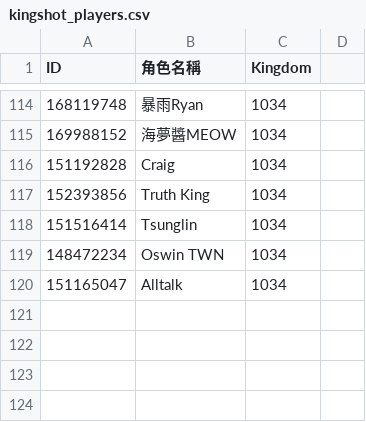
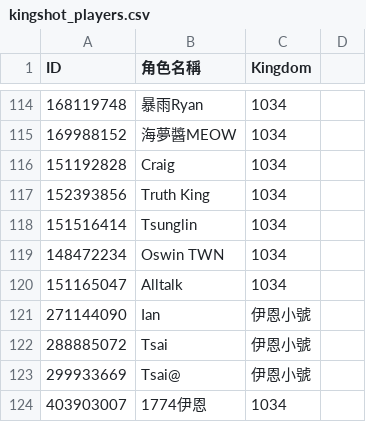
Before and after one commit to tedmax100/kingshot_giftcode_bot, a CSV file: kingshot_players.csv, drawn as a sheet; only a part is shown, gaps mark what is left out.

Commit message:
Update player list via web UI (by yun.jhih523@gmail.com)

```diff
--- a/kingshot_players.csv
+++ b/kingshot_players.csv
@@ -120 +120,5 @@ ID,角色名稱,Kingdom
 151165047,Alltalk,1034
+271144090,Ian,伊恩小號
+288885072,Tsai,伊恩小號
+299933669,Tsai@,伊恩小號
+403903007,1774伊恩,1034
```
